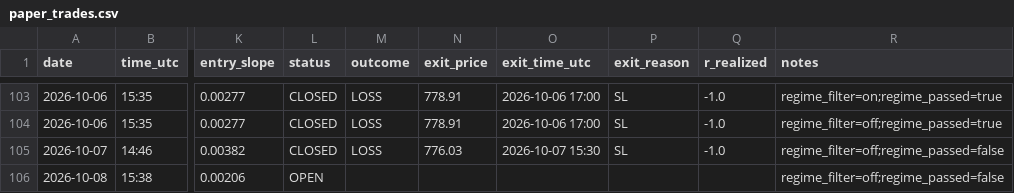
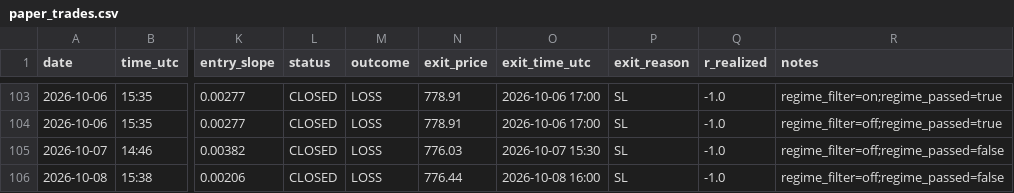
Before and after one commit to Davidtar12/paper-trader, a CSV file: paper_trades.csv, drawn as a sheet; only a part is shown, gaps mark what is left out; the diff names each change by its address in the sheet, - before the commit and + after, or states it on an @@ line.

Commit message:
signals: 2026-10-08 16:40 UTC

```diff
--- a/paper_trades.csv
+++ b/paper_trades.csv
-L106 (status): OPEN
+L106 (status): CLOSED
-M106 (outcome): (empty)
+M106 (outcome): LOSS
-N106 (exit_price): (empty)
+N106 (exit_price): 776.44
-O106 (exit_time_utc): (empty)
+O106 (exit_time_utc): 2026-10-08 16:00
-P106 (exit_reason): (empty)
+P106 (exit_reason): SL
-Q106 (r_realized): (empty)
+Q106 (r_realized): -1.0
```
